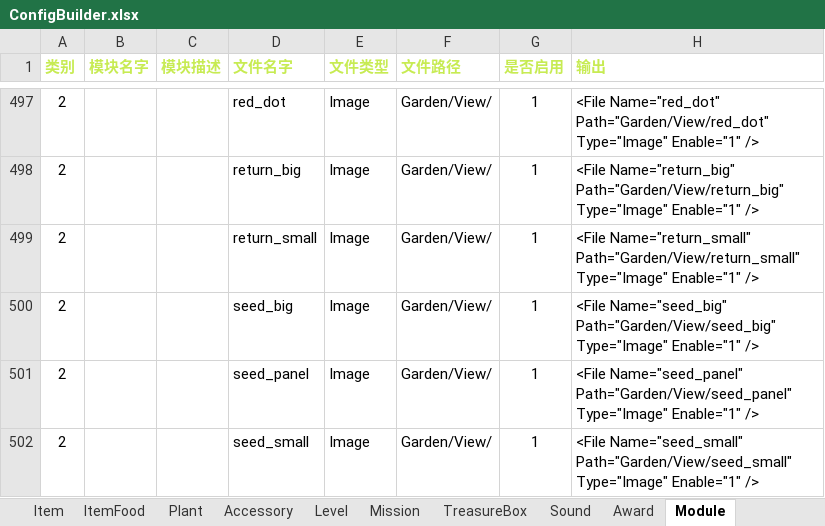
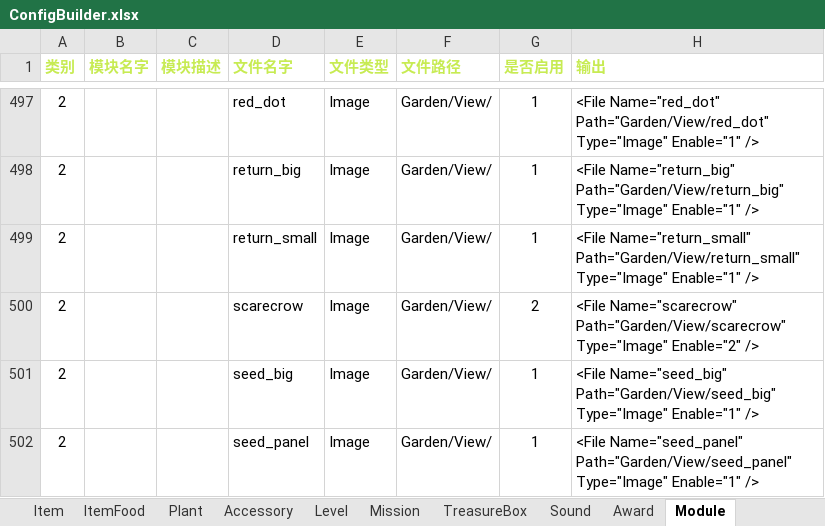
Before and after one commit to EarlyAnt/HankConfig, an Excel workbook: ConfigBuilder.xlsx, sheet Module, drawn as a sheet; only a part is shown, gaps mark what is left out; the shorter side is filled out with more unchanged rows; values as stored, in another font and other column widths than the file's, no borders; conditional formats not drawn; the diff names each change by its address in the sheet, - before the commit and + after, or states it on an @@ line.

Commit message:
1.ModuleConfig.xml配置文件，添加庄园页稻草人图片的配置。

```diff
--- a/ConfigBuilder.xlsx (sheet Module)
+++ b/ConfigBuilder.xlsx (sheet Module)
+row 500: 2 |  |  | scarecrow | Image | Garden/View/ | 2 | <File Name="scarecrow" Path="Garden/View/scarecrow" Type="Image" Enable="2" />
```
Also changed, not shown: charts or pictures, 1 other file.
